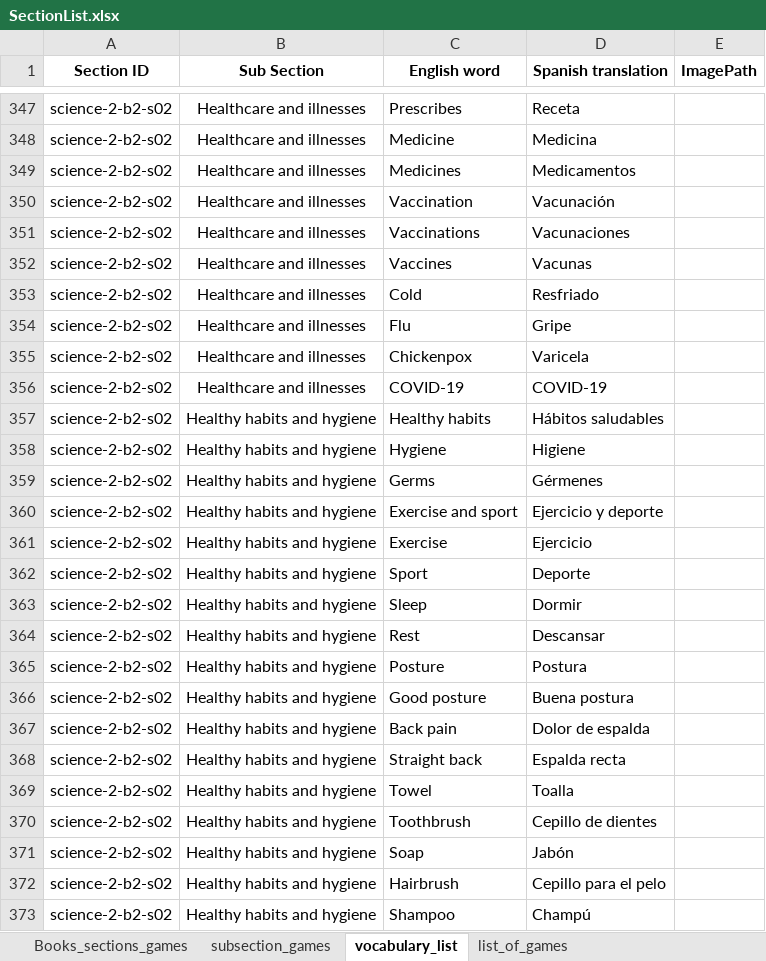
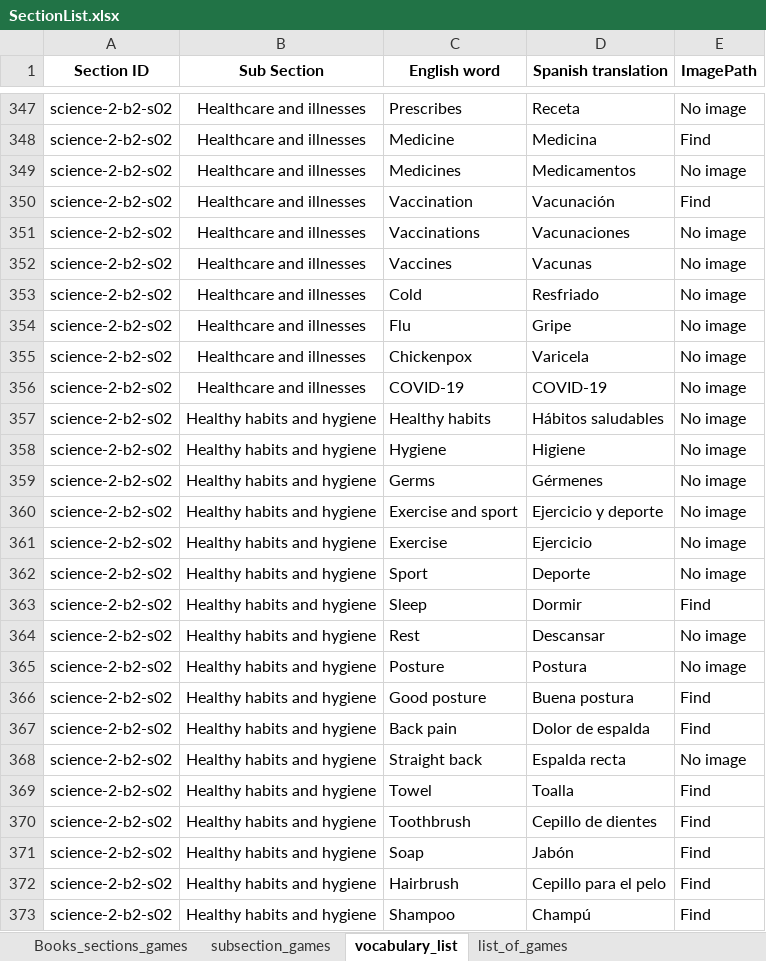
Before and after one commit to AE22589/educational-gaming-platform, an Excel workbook: docs/SectionList.xlsx, sheet vocabulary_list, drawn as a sheet; only a part is shown, gaps mark what is left out; values as stored, in another font and other column widths than the file's, no borders; the diff covers the shown part only; the diff names each change by its address in the sheet, - before the commit and + after, or states it on an @@ line.

```diff
--- a/docs/SectionList.xlsx (sheet vocabulary_list)
+++ b/docs/SectionList.xlsx (sheet vocabulary_list)
-E347 (ImagePath): (empty)
+E347 (ImagePath): No image
-E348 (ImagePath): (empty)
+E348 (ImagePath): Find
-E349 (ImagePath): (empty)
+E349 (ImagePath): No image
-E350 (ImagePath): (empty)
+E350 (ImagePath): Find
-E351:E362 (ImagePath): (empty)
+E351:E362 (ImagePath): No image
-E363 (ImagePath): (empty)
+E363 (ImagePath): Find
-E364:E365 (ImagePath): (empty)
+E364:E365 (ImagePath): No image
-E366:E367 (ImagePath): (empty)
+E366:E367 (ImagePath): Find
-E368 (ImagePath): (empty)
+E368 (ImagePath): No image
-E369:E373 (ImagePath): (empty)
+E369:E373 (ImagePath): Find
```
Also changed, not shown: 163 edited cells elsewhere in this sheet, sheet list_of_games, hidden cells.
